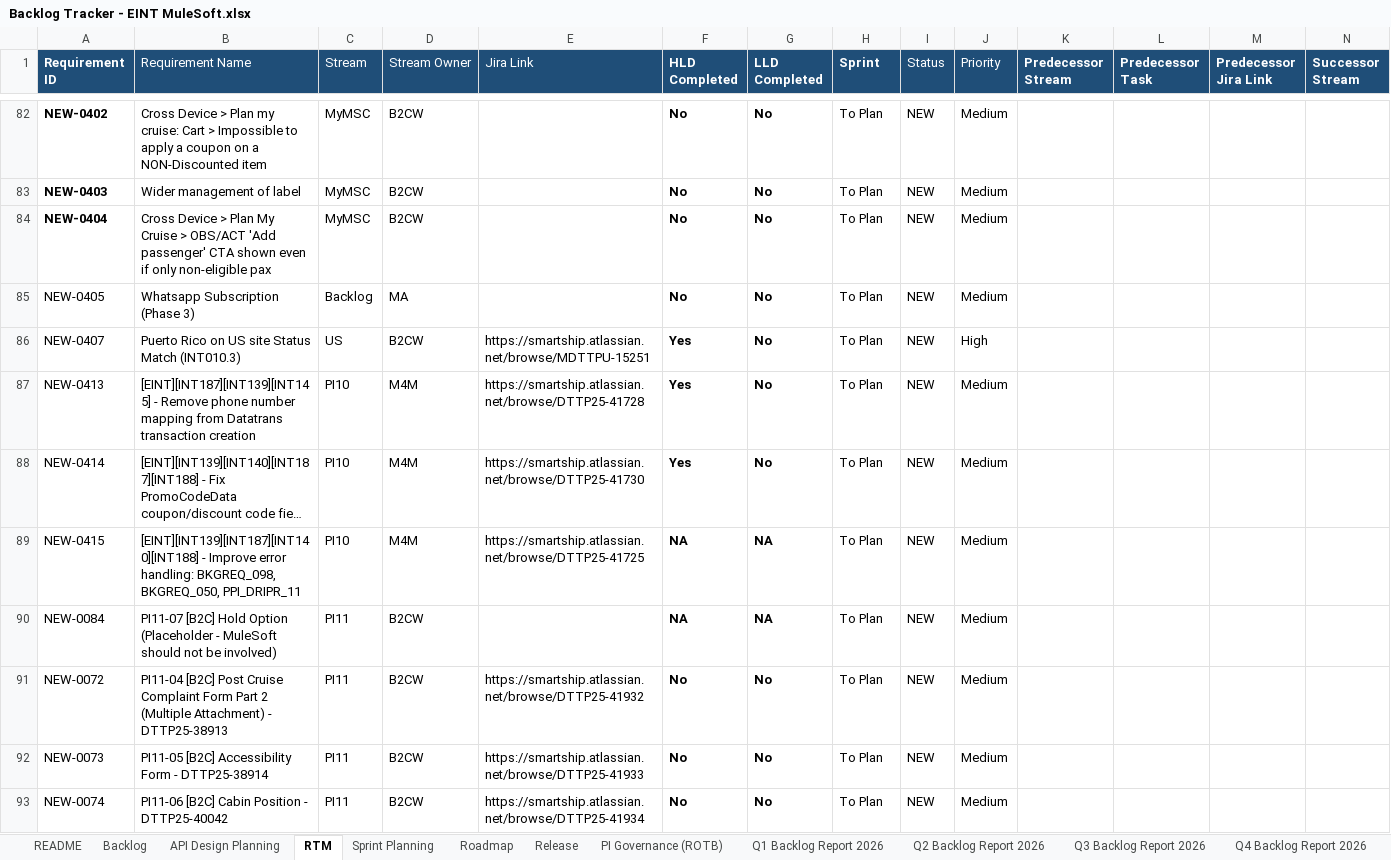
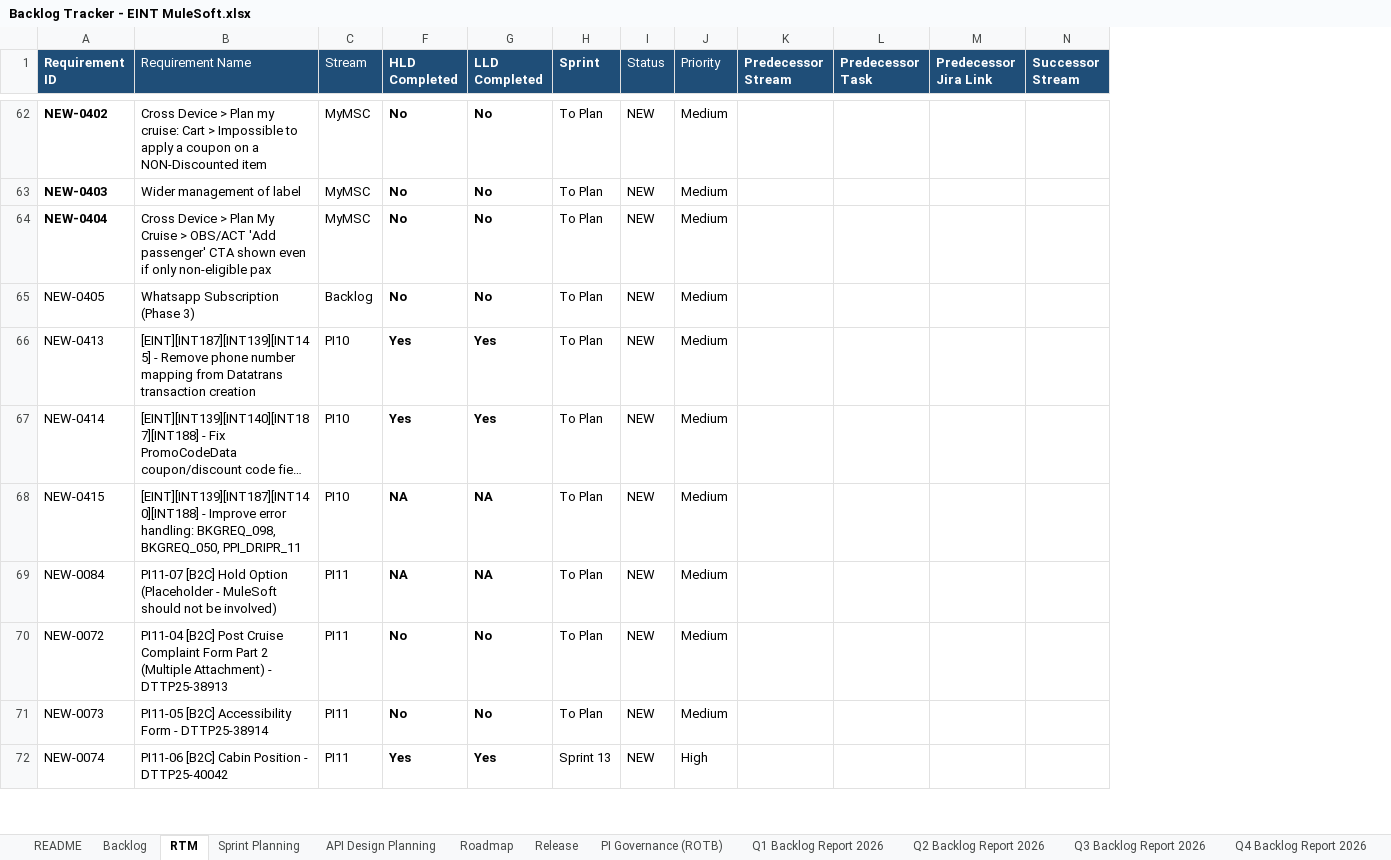
Before and after one commit to sasuepam/backlog-tracker, an Excel workbook: workbook/Backlog Tracker - EINT MuleSoft.xlsx, sheet RTM, drawn as a sheet; only a part is shown, gaps mark what is left out; long unchanged cells end in …; values as stored, in another font and other column widths than the file's, no borders; conditional formats and table styles not drawn; removed rows and columns are numbered as before the commit, all else as after; rows hold the shown columns only; the diff covers the shown part only; the diff names each change by its address in the sheet, - before the commit and + after, or states it on an @@ line.

```diff
--- a/workbook/Backlog Tracker - EINT MuleSoft.xlsx (sheet RTM)
+++ b/workbook/Backlog Tracker - EINT MuleSoft.xlsx (sheet RTM)
@@ sheet tab order changed: README | Backlog | RTM | Sprint Planning | API Design Planning | Roadmap | Release | PI Governance (ROTB) | Q1 Backlog Report 2026 | Q2 Backlog Report 2026 | Q3 Backlog Report 2026 | Q4 Backlog Report 2026 @@
@@ column D (Stream Owner) hidden, rows 82-85: B2CW | B2CW | B2CW | MA; rows 87-93: M4M | M4M | M4M | B2CW | B2CW | B2CW | B2CW @@
@@ column E (Jira Link) hidden, rows 87-93: https://smartship.atlassian.net/browse/DTTP25-41728 | https://smartship.atlassian.net/browse/DTTP25-41730 | https://smartship.atlassian.net/browse/DTTP25-41725 |  | https://smartship.atlassian.net/browse/DTTP25-41932 | https://smartship.atlassian.net/browse/DTTP25-41933 | https://smartship.atlassian.net/browse/DTTP25-41934 @@
-row 86: NEW-0407 | Puerto Rico on US site Status Match (INT010.3) | US | B2CW | https://smartship.atlassian.net/browse/MDTTPU-15251 | Yes | No | To Plan | NEW | High
-G66:G67 (LLD Completed): No
+G66:G67 (LLD Completed): Yes
-F72 (HLD Completed): No
+F72 (HLD Completed): Yes
-G72 (LLD Completed): No
+G72 (LLD Completed): Yes
-H72 (Sprint): To Plan
+H72 (Sprint): Sprint 13
-J72 (Priority): Medium
+J72 (Priority): High
```
Also changed, not shown: 33 added rows, 29 removed rows and 74 edited cells elsewhere in this sheet, sheet Backlog, sheet Sprint Planning, sheet API Design Planning, sheet Q3 Backlog Report 2026, sheet Release, sheet Roadmap, 4 more sheets, formulas that keep their value, hidden cells, charts or pictures.
